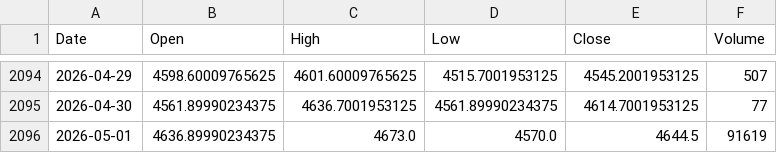
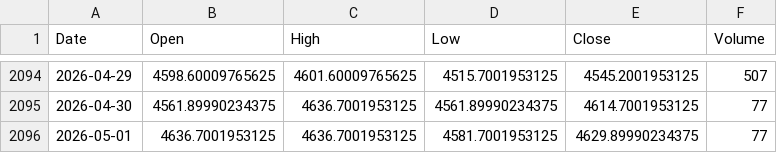
Before and after one commit to twangnhat-05/NGHIENCUUKHOAHOC, a CSV file: data/raw/Gold_Futures_ohlcv.csv, drawn as a sheet; only a part is shown, gaps mark what is left out.

```diff
--- a/data/raw/Gold_Futures_ohlcv.csv
+++ b/data/raw/Gold_Futures_ohlcv.csv
@@ -2095,2 +2095,2 @@
 2026-04-30,4561.89990234375,4636.7001953125,4561.89990234375,4614.7001953125,77
-2026-05-01,4636.89990234375,4673.0,4570.0,4644.5,91619
+2026-05-01,4636.7001953125,4636.7001953125,4581.7001953125,4629.89990234375,77
```
Also changed, not shown: data/raw/BTC_ohlcv.csv, data/raw/Oil_WTI_ohlcv.csv, 5 other files.
